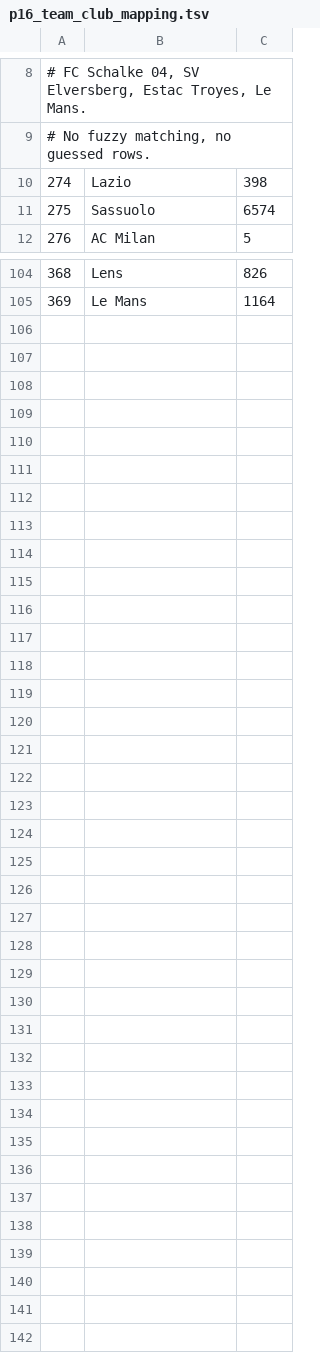
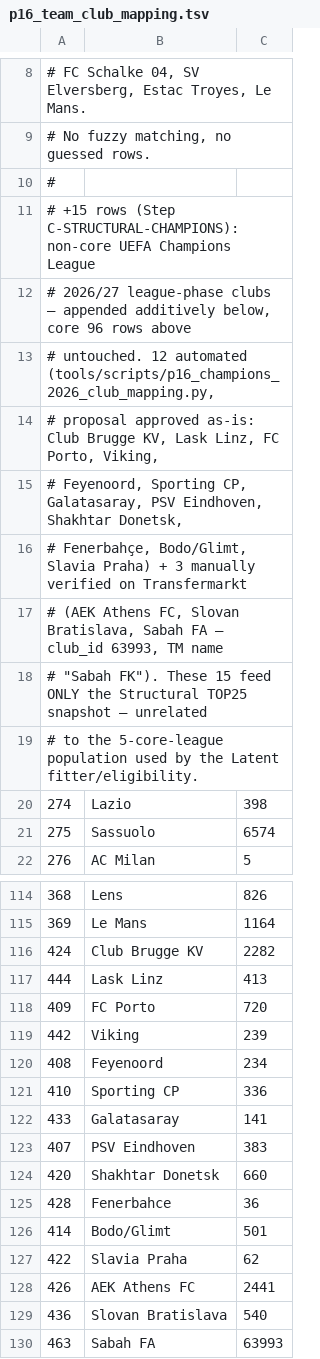
Before and after one commit to GiulioGar/robetting, a TSV file: tools/scripts/p16_team_club_mapping.tsv, drawn as a sheet; only a part is shown, gaps mark what is left out.

```diff
--- a/tools/scripts/p16_team_club_mapping.tsv
+++ b/tools/scripts/p16_team_club_mapping.tsv
@@ -9,2 +9,12 @@
 # No fuzzy matching, no guessed rows.
+#
+# +15 rows (Step C-STRUCTURAL-CHAMPIONS): non-core UEFA Champions League
+# 2026/27 league-phase clubs — appended additively below, core 96 rows above
+# untouched. 12 automated (tools/scripts/p16_champions_2026_club_mapping.py,
+# proposal approved as-is: Club Brugge KV, Lask Linz, FC Porto, Viking,
+# Feyenoord, Sporting CP, Galatasaray, PSV Eindhoven, Shakhtar Donetsk,
+# Fenerbahçe, Bodo/Glimt, Slavia Praha) + 3 manually verified on Transfermarkt
+# (AEK Athens FC, Slovan Bratislava, Sabah FA — club_id 63993, TM name
+# "Sabah FK"). These 15 feed ONLY the Structural TOP25 snapshot — unrelated
+# to the 5-core-league population used by the Latent fitter/eligibility.
 274	Lazio	398
@@ -105 +115,16 @@
 369	Le Mans	1164
+424	Club Brugge KV	2282
+444	Lask Linz	413
+409	FC Porto	720
+442	Viking	239
+408	Feyenoord	234
+410	Sporting CP	336
+433	Galatasaray	141
+407	PSV Eindhoven	383
+420	Shakhtar Donetsk	660
+428	Fenerbahce	36
+414	Bodo/Glimt	501
+422	Slavia Praha	62
+426	AEK Athens FC	2441
+436	Slovan Bratislava	540
+463	Sabah FA	63993
```
Also changed, not shown: 27 other files.
